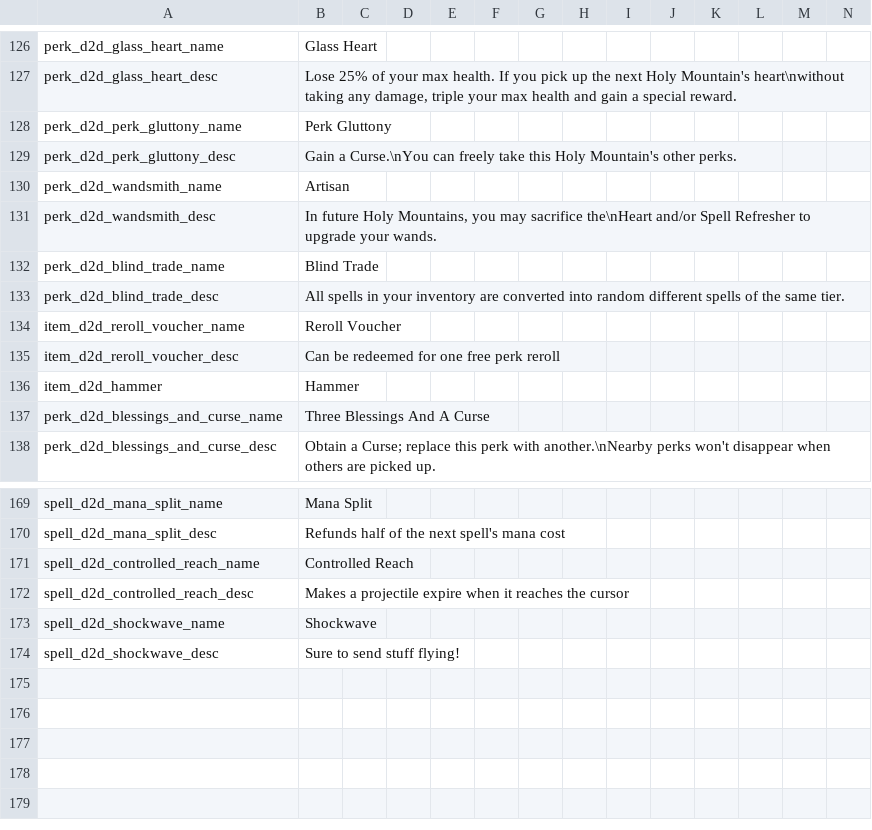
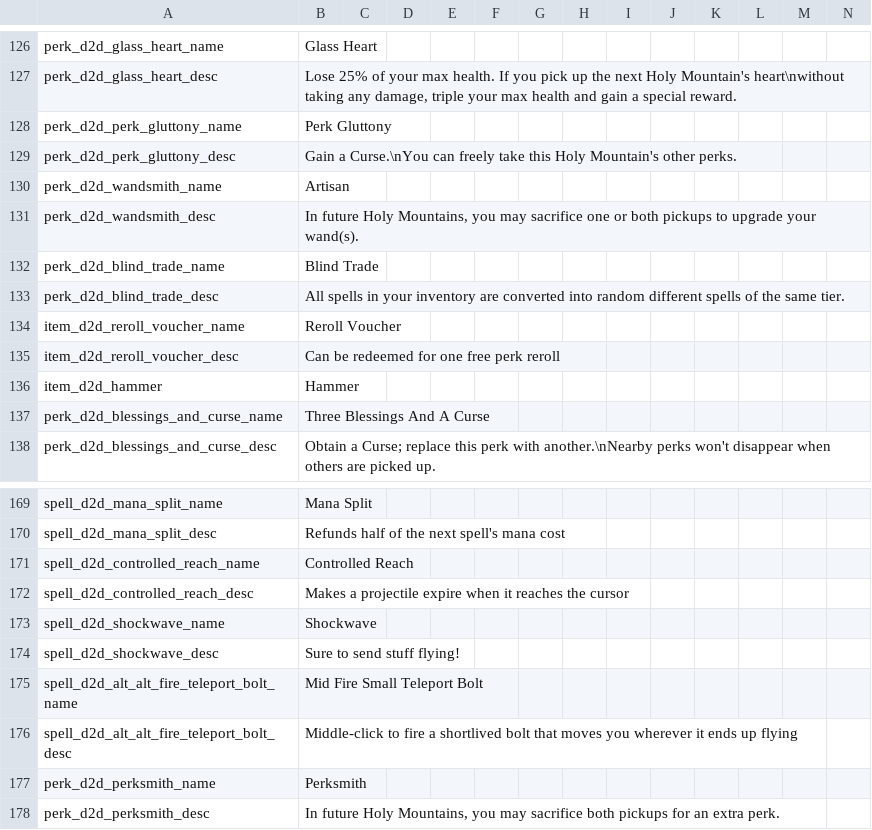
Before and after one commit to meyergames/noita-mod-d2d-content-pack, a CSV file: translations.csv, drawn as a sheet; only a part is shown, gaps mark what is left out; rows hold the shown columns only; the diff names each change by its address in the sheet, - before the commit and + after, or states it on an @@ line.

Commit message:
add Alt Alt Fire Teleport Bolt

```diff
--- a/translations.csv
+++ b/translations.csv
-B131: …may sacrifice the\nHeart and/or Spell Refresher to upgrade your wands.
+B131: …may sacrifice one or both pickups to upgrade your wand(s).
+row 175: spell_d2d_alt_alt_fire_teleport_bolt_name | Mid Fire Small Teleport Bolt
+row 176: spell_d2d_alt_alt_fire_teleport_bolt_desc | Middle-click to fire a shortlived bolt that moves you wherever it ends up flying
+row 177: perk_d2d_perksmith_name | Perksmith
+row 178: perk_d2d_perksmith_desc | In future Holy Mountains, you may sacrifice both pickups for an extra perk.
```
Also changed, not shown: 9 other files.
